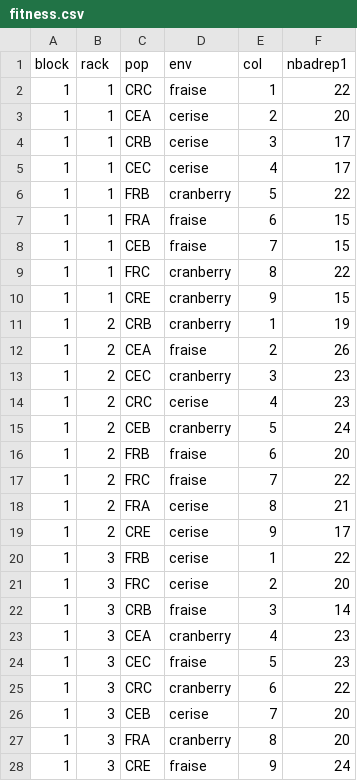
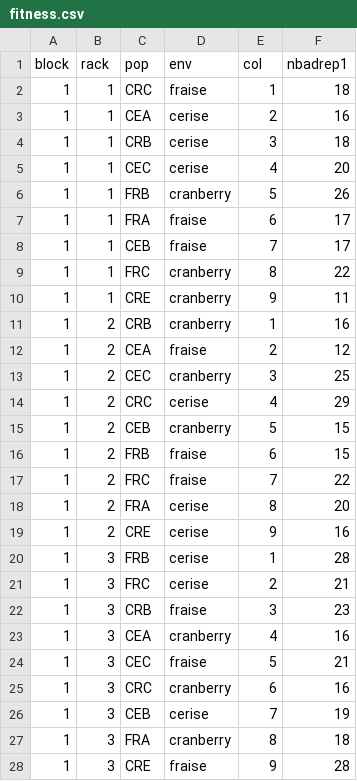
Before and after one commit to nrode/CORproject, a CSV file: data/fitness.csv, drawn as a sheet; only a part is shown; the diff covers the shown part only.

```diff
--- a/data/fitness.csv
+++ b/data/fitness.csv
@@ -1,28 +1,28 @@
 block,rack,pop,env,col,nbadrep1
-1,1,CRC,fraise,1,22
-1,1,CEA,cerise,2,20
-1,1,CRB,cerise,3,17
-1,1,CEC,cerise,4,17
-1,1,FRB,cranberry,5,22
-1,1,FRA,fraise,6,15
-1,1,CEB,fraise,7,15
+1,1,CRC,fraise,1,18
+1,1,CEA,cerise,2,16
+1,1,CRB,cerise,3,18
+1,1,CEC,cerise,4,20
+1,1,FRB,cranberry,5,26
+1,1,FRA,fraise,6,17
+1,1,CEB,fraise,7,17
 1,1,FRC,cranberry,8,22
-1,1,CRE,cranberry,9,15
-1,2,CRB,cranberry,1,19
-1,2,CEA,fraise,2,26
-1,2,CEC,cranberry,3,23
-1,2,CRC,cerise,4,23
-1,2,CEB,cranberry,5,24
-1,2,FRB,fraise,6,20
+1,1,CRE,cranberry,9,11
+1,2,CRB,cranberry,1,16
+1,2,CEA,fraise,2,12
+1,2,CEC,cranberry,3,25
+1,2,CRC,cerise,4,29
+1,2,CEB,cranberry,5,15
+1,2,FRB,fraise,6,15
 1,2,FRC,fraise,7,22
-1,2,FRA,cerise,8,21
-1,2,CRE,cerise,9,17
-1,3,FRB,cerise,1,22
-1,3,FRC,cerise,2,20
-1,3,CRB,fraise,3,14
-1,3,CEA,cranberry,4,23
-1,3,CEC,fraise,5,23
-1,3,CRC,cranberry,6,22
-1,3,CEB,cerise,7,20
-1,3,FRA,cranberry,8,20
-1,3,CRE,fraise,9,24
+1,2,FRA,cerise,8,20
+1,2,CRE,cerise,9,16
+1,3,FRB,cerise,1,28
+1,3,FRC,cerise,2,21
+1,3,CRB,fraise,3,23
+1,3,CEA,cranberry,4,16
+1,3,CEC,fraise,5,21
+1,3,CRC,cranberry,6,16
+1,3,CEB,cerise,7,19
+1,3,FRA,cranberry,8,18
+1,3,CRE,fraise,9,28
```
Also changed, not shown: 71 edited cells elsewhere in this file, 3 other files.
